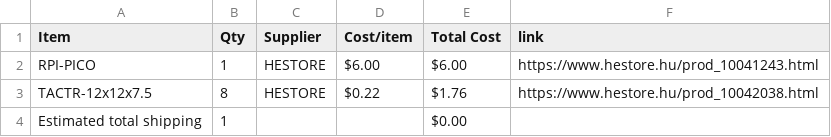
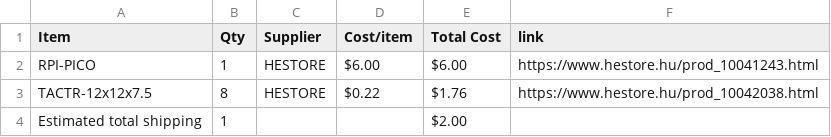
Before and after one commit to Vlebi/lnchpd, a CSV file: BOM.csv, drawn as a sheet.

Commit message:
Sync LNCH-PD from Half Life

```diff
--- a/BOM.csv
+++ b/BOM.csv
@@ -3,2 +3,2 @@ RPI-PICO,1,HESTORE,$6.00,$6.00,https://www.hestore.hu/prod_10041243.html
 TACTR-12x12x7.5,8,HESTORE,$0.22,$1.76,https://www.hestore.hu/prod_10042038.html
-Estimated total shipping,1,,,$0.00,
+Estimated total shipping,1,,,$2.00,
```
